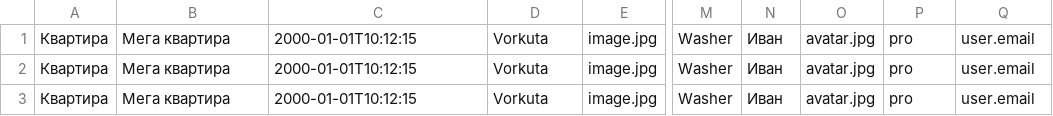
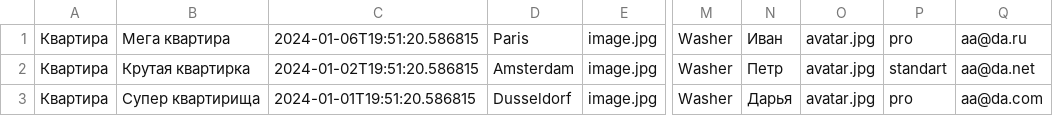
Before and after one commit to imosk72/2438397-six-cities-2, a TSV file: mocks/test-offers.tsv, drawn as a sheet; only a part is shown, gaps mark what is left out; the diff names each change by its address in the sheet, - before the commit and + after, or states it on an @@ line.

Commit message:
fix user endpoints

```diff
--- a/mocks/test-offers.tsv
+++ b/mocks/test-offers.tsv
-C1: 2000-01-01T10:12:15
+C1: 2024-01-06T19:51:20.586815
-D1: Vorkuta
+D1: Paris
-Q1: user.email
+Q1: aa@da.ru
-B2: Мега квартира
+B2: Крутая квартирка
-C2: 2000-01-01T10:12:15
+C2: 2024-01-02T19:51:20.586815
-D2: Vorkuta
+D2: Amsterdam
-N2: Иван
+N2: Петр
-P2: pro
+P2: standart
-Q2: user.email
+Q2: aa@da.net
-B3: Мега квартира
+B3: Супер квартирища
-C3: 2000-01-01T10:12:15
+C3: 2024-01-01T19:51:20.586815
-D3: Vorkuta
+D3: Dusseldorf
-N3: Иван
+N3: Дарья
-Q3: user.email
+Q3: aa@da.com
```
Also changed, not shown: 32 other files.
